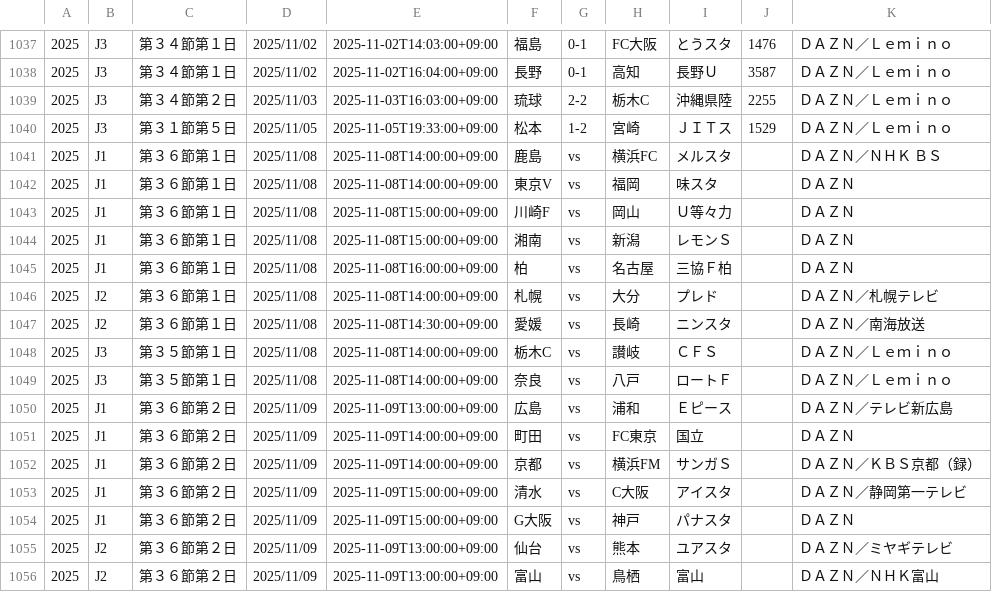
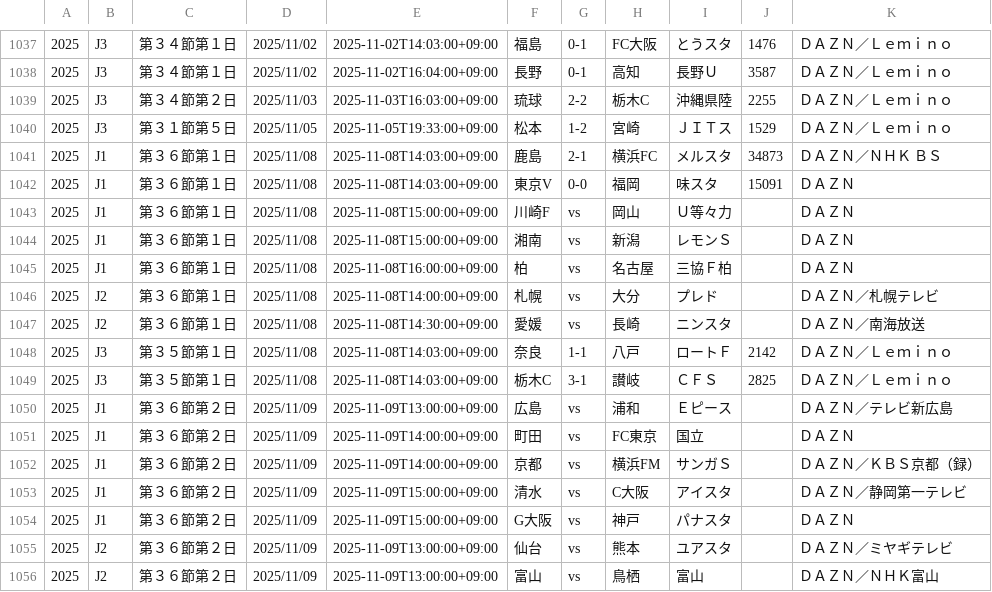
Before and after one commit to k-addtimes/jleague_open_data, a CSV file: current_schedule_file.csv, drawn as a sheet; only a part is shown, gaps mark what is left out.

Commit message:
Auto Update schedule CSV from GAS

```diff
--- a/current_schedule_file.csv
+++ b/current_schedule_file.csv
@@ -1040,4 +1040,4 @@
 "2025","J3","第３１節第５日","2025/11/05","2025-11-05T19:33:00+09:00","松本","1-2","宮崎","ＪＩＴス","1529","ＤＡＺＮ／Ｌｅｍｉｎｏ"
-"2025","J1","第３６節第１日","2025/11/08","2025-11-08T14:00:00+09:00","鹿島","vs","横浜FC","メルスタ","","ＤＡＺＮ／ＮＨＫ ＢＳ"
-"2025","J1","第３６節第１日","2025/11/08","2025-11-08T14:00:00+09:00","東京V","vs","福岡","味スタ","","ＤＡＺＮ"
+"2025","J1","第３６節第１日","2025/11/08","2025-11-08T14:03:00+09:00","鹿島","2-1","横浜FC","メルスタ","34873","ＤＡＺＮ／ＮＨＫ ＢＳ"
+"2025","J1","第３６節第１日","2025/11/08","2025-11-08T14:03:00+09:00","東京V","0-0","福岡","味スタ","15091","ＤＡＺＮ"
 "2025","J1","第３６節第１日","2025/11/08","2025-11-08T15:00:00+09:00","川崎F","vs","岡山","Ｕ等々力","","ＤＡＺＮ"
@@ -1047,4 +1047,4 @@
 "2025","J2","第３６節第１日","2025/11/08","2025-11-08T14:30:00+09:00","愛媛","vs","長崎","ニンスタ","","ＤＡＺＮ／南海放送"
-"2025","J3","第３５節第１日","2025/11/08","2025-11-08T14:00:00+09:00","栃木C","vs","讃岐","ＣＦＳ","","ＤＡＺＮ／Ｌｅｍｉｎｏ"
-"2025","J3","第３５節第１日","2025/11/08","2025-11-08T14:00:00+09:00","奈良","vs","八戸","ロートＦ","","ＤＡＺＮ／Ｌｅｍｉｎｏ"
+"2025","J3","第３５節第１日","2025/11/08","2025-11-08T14:03:00+09:00","奈良","1-1","八戸","ロートＦ","2142","ＤＡＺＮ／Ｌｅｍｉｎｏ"
+"2025","J3","第３５節第１日","2025/11/08","2025-11-08T14:03:00+09:00","栃木C","3-1","讃岐","ＣＦＳ","2825","ＤＡＺＮ／Ｌｅｍｉｎｏ"
 "2025","J1","第３６節第２日","2025/11/09","2025-11-09T13:00:00+09:00","広島","vs","浦和","Ｅピース","","ＤＡＺＮ／テレビ新広島"
```
